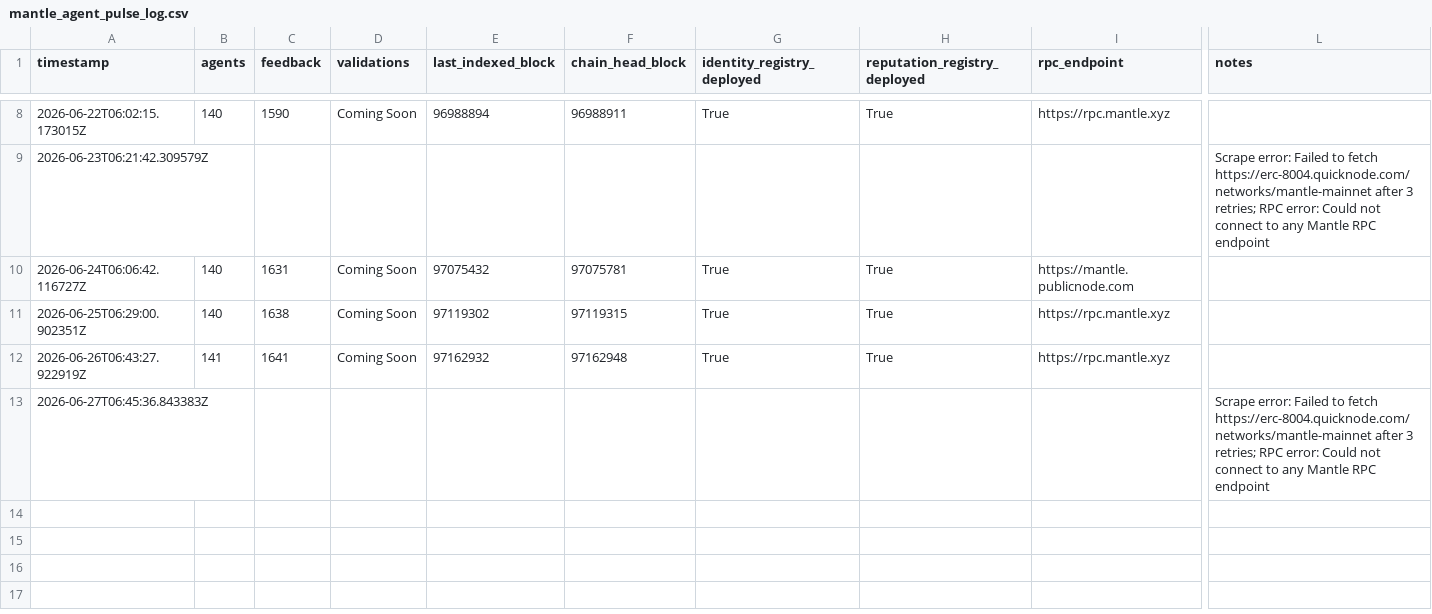
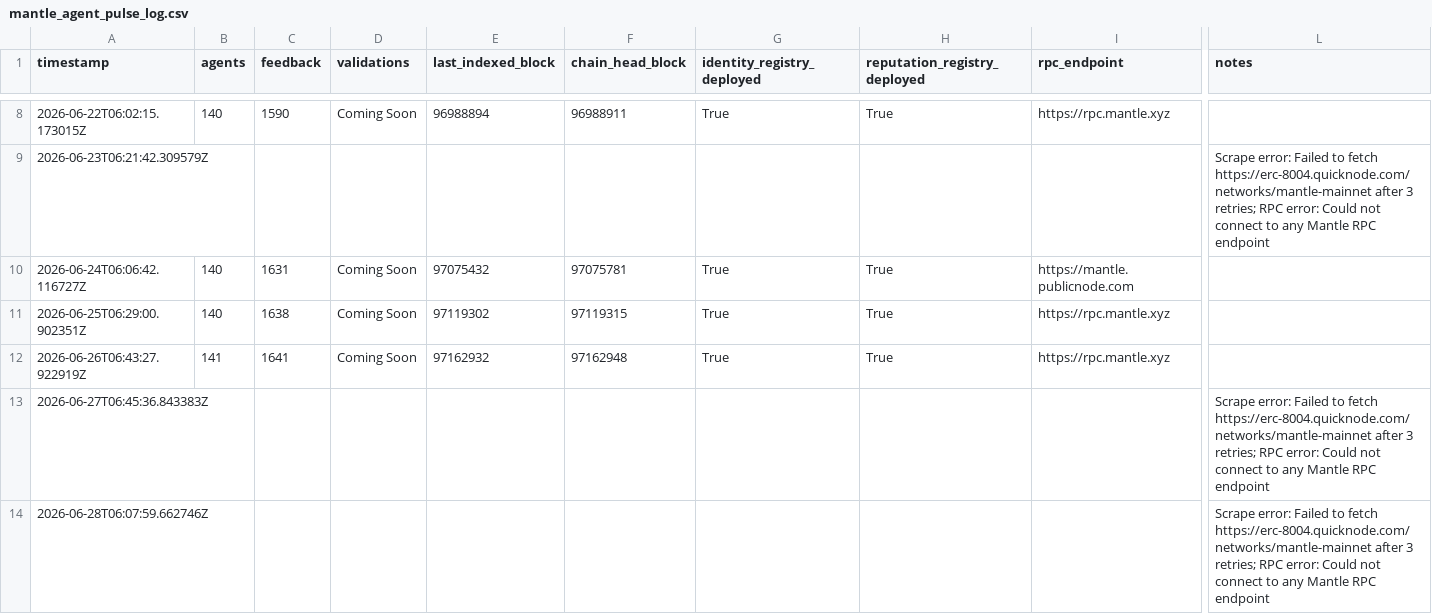
Before and after one commit to Zireaelst/Mantle-Agent-Pulse-Daily-Logger, a CSV file: mantle_agent_pulse_data/mantle_agent_pulse_log.csv, drawn as a sheet; only a part is shown, gaps mark what is left out; rows hold the shown columns only; the diff names each change by its address in the sheet, - before the commit and + after, or states it on an @@ line.

Commit message:
data: snapshot 2026-06-28 — agents=None feedback=None source=quicknode

```diff
--- a/mantle_agent_pulse_data/mantle_agent_pulse_log.csv
+++ b/mantle_agent_pulse_data/mantle_agent_pulse_log.csv
+row 14: 2026-06-28T06:07:59.662746Z |  |  |  |  |  |  |  |  | Scrape error: Failed to fetch https://erc-8004.quicknode.com/networks/mantle-mainnet after 3 retries; RPC error: Could not connect to any Mantle RPC endpoint
```
Also changed, not shown: 1 other file.
